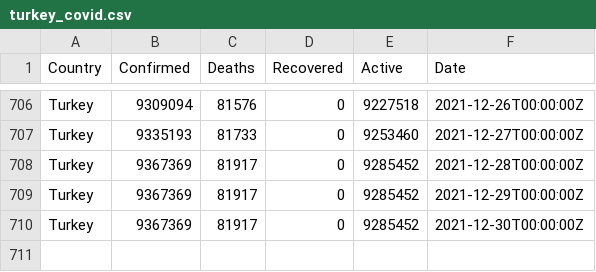
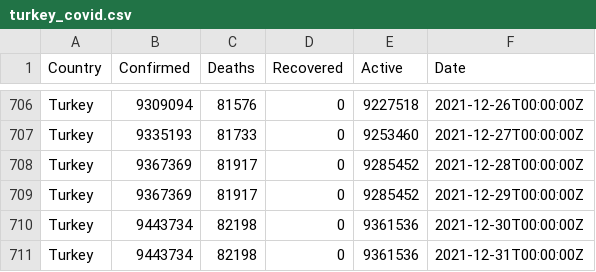
Before and after one commit to ocakhasan/fetch_covid_daily, a CSV file: turkey_covid.csv, drawn as a sheet; only a part is shown, gaps mark what is left out.

```diff
--- a/turkey_covid.csv
+++ b/turkey_covid.csv
@@ -709,2 +709,3 @@ Turkey,9367369,81917,0,9285452,2021-12-28T00:00:00Z
 Turkey,9367369,81917,0,9285452,2021-12-29T00:00:00Z
-Turkey,9367369,81917,0,9285452,2021-12-30T00:00:00Z
+Turkey,9443734,82198,0,9361536,2021-12-30T00:00:00Z
+Turkey,9443734,82198,0,9361536,2021-12-31T00:00:00Z
```
